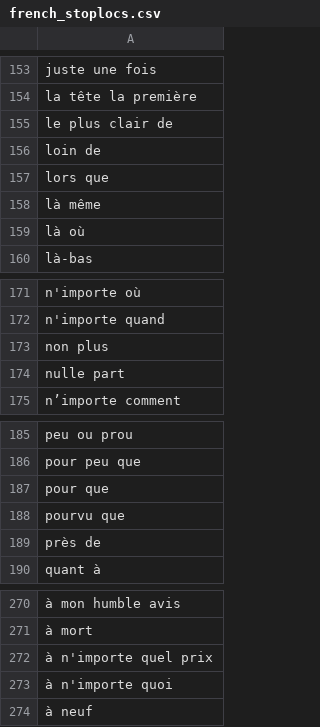
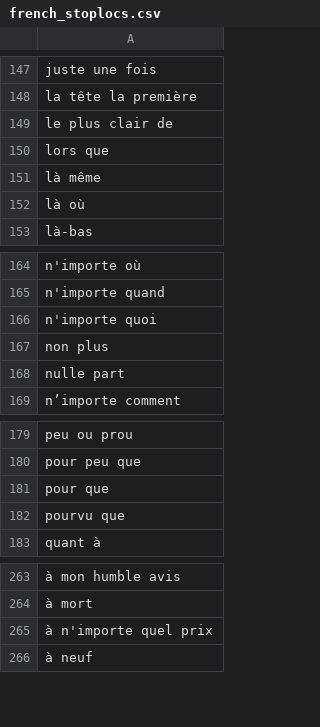
Before and after one commit to gillesbastin/french_stopwords, a CSV file: french_stoplocs.csv, drawn as a sheet; only a part is shown, gaps mark what is left out; removed rows and columns are numbered as before the commit, all else as after; the diff covers the shown part only; the diff names each change by its address in the sheet, - before the commit and + after, or states it on an @@ line.

```diff
--- a/french_stoplocs.csv
+++ b/french_stoplocs.csv
-row 156: loin de
+row 166: n'importe quoi
-row 189: près de
-row 273: à n'importe quoi
```
Also changed, not shown: 1 added row and 7 removed rows elsewhere in this file, french_stopwords.csv.
